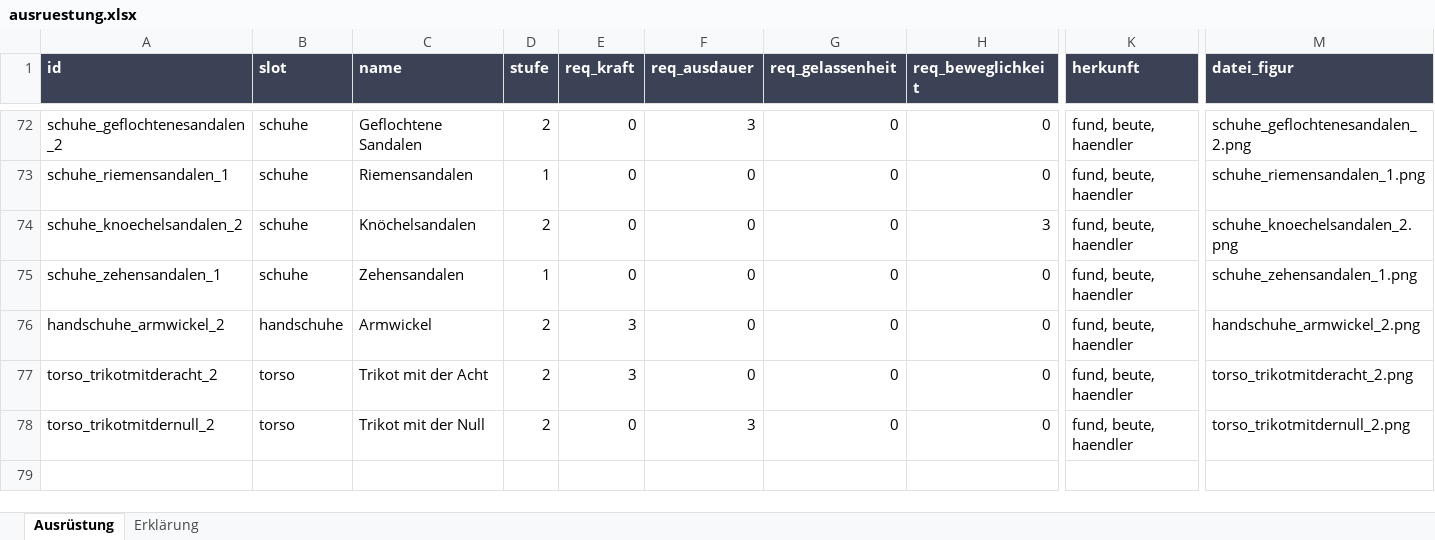
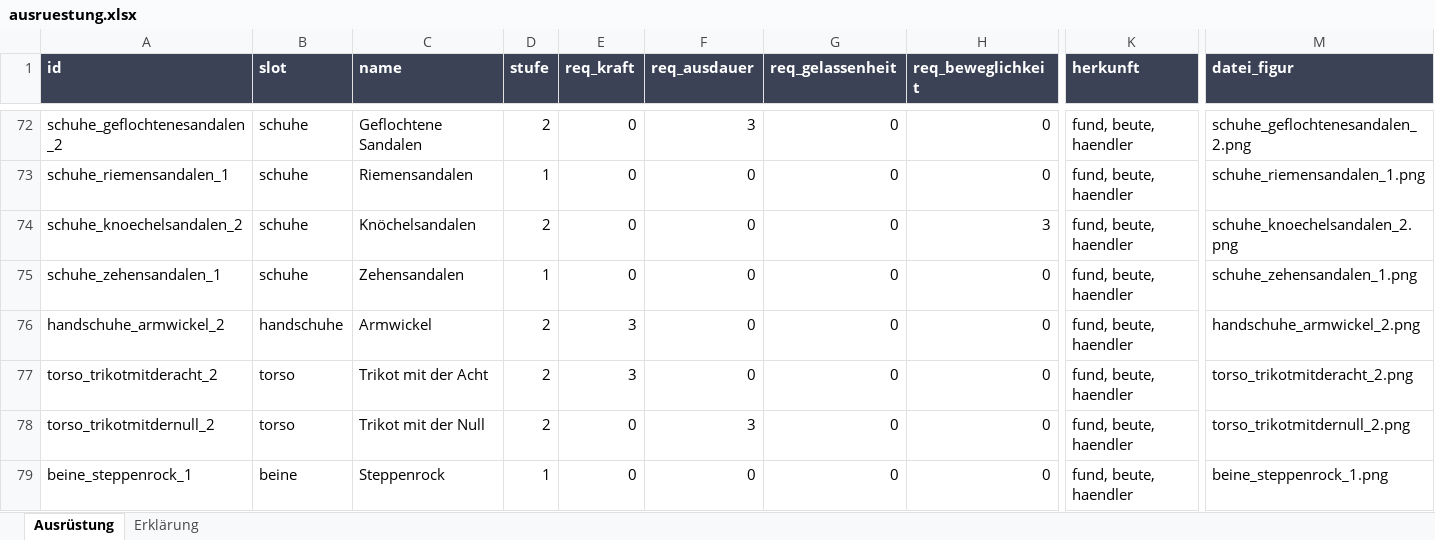
Before and after one commit to AlvaVanWilk/Envoy, an Excel workbook: data/ausruestung.xlsx, sheet Ausrüstung, drawn as a sheet; only a part is shown, gaps mark what is left out; values as stored, in another font and other column widths than the file's, no borders; rows hold the shown columns only; the diff names each change by its address in the sheet, - before the commit and + after, or states it on an @@ line.

```diff
--- a/data/ausruestung.xlsx (sheet Ausrüstung)
+++ b/data/ausruestung.xlsx (sheet Ausrüstung)
+row 79: beine_steppenrock_1 | beine | Steppenrock | 1 | 0 | 0 | 0 | 0 | fund, beute, haendler | beine_steppenrock_1.png
```
Also changed, not shown: 10 other files.
